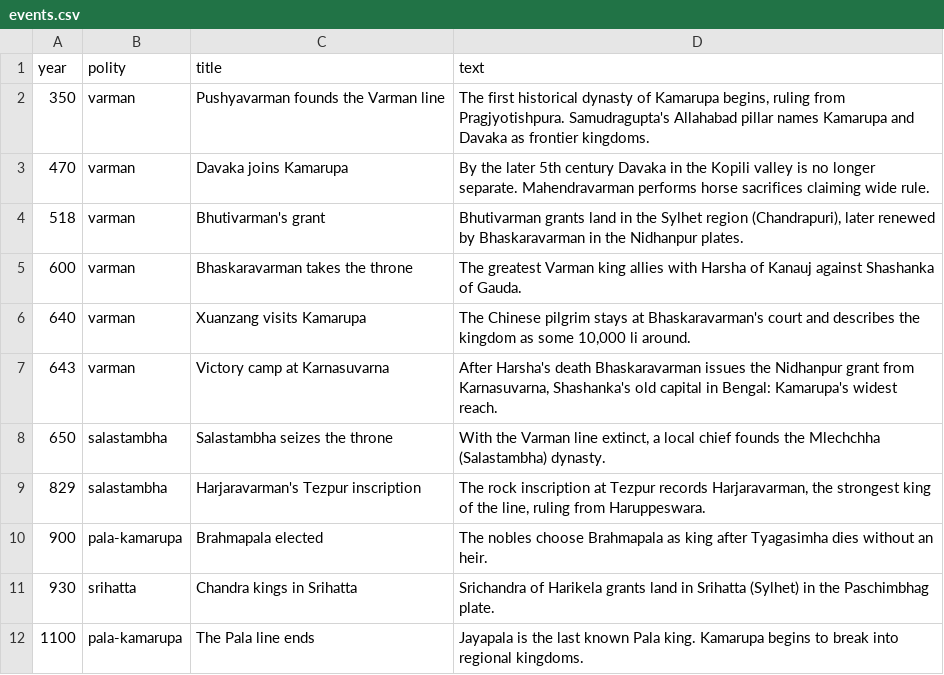
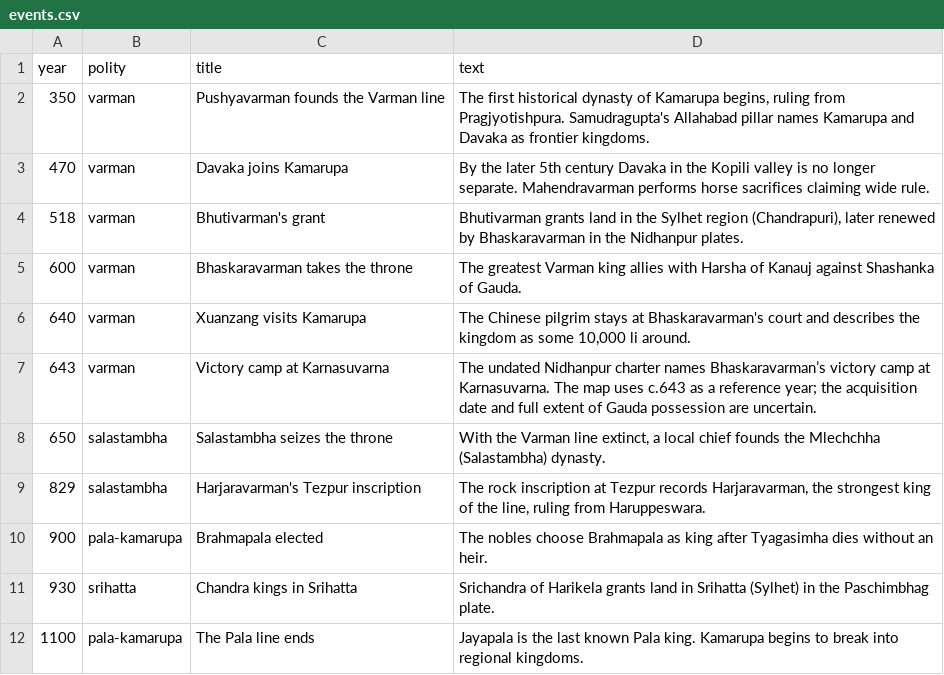
Before and after one commit to axomrank/historymap, a CSV file: data/events.csv, drawn as a sheet; only a part is shown.

```diff
--- a/data/events.csv
+++ b/data/events.csv
@@ -6,3 +6,3 @@ year,polity,title,text
 640,varman,Xuanzang visits Kamarupa,"The Chinese pilgrim stays at Bhaskaravarman's court and describes the kingdom as some 10,000 li around."
-643,varman,Victory camp at Karnasuvarna,"After Harsha's death Bhaskaravarman issues the Nidhanpur grant from Karnasuvarna, Shashanka's old capital in Bengal: Kamarupa's widest reach."
+643,varman,Victory camp at Karnasuvarna,The undated Nidhanpur charter names Bhaskaravarman’s victory camp at Karnasuvarna. The map uses c.643 as a reference year; the acquisition date and full extent of Gauda possession are uncertain.
 650,salastambha,Salastambha seizes the throne,"With the Varman line extinct, a local chief founds the Mlechchha (Salastambha) dynasty."
```
Also changed, not shown: data/polities.csv, data/territories.csv, 9 other files.
